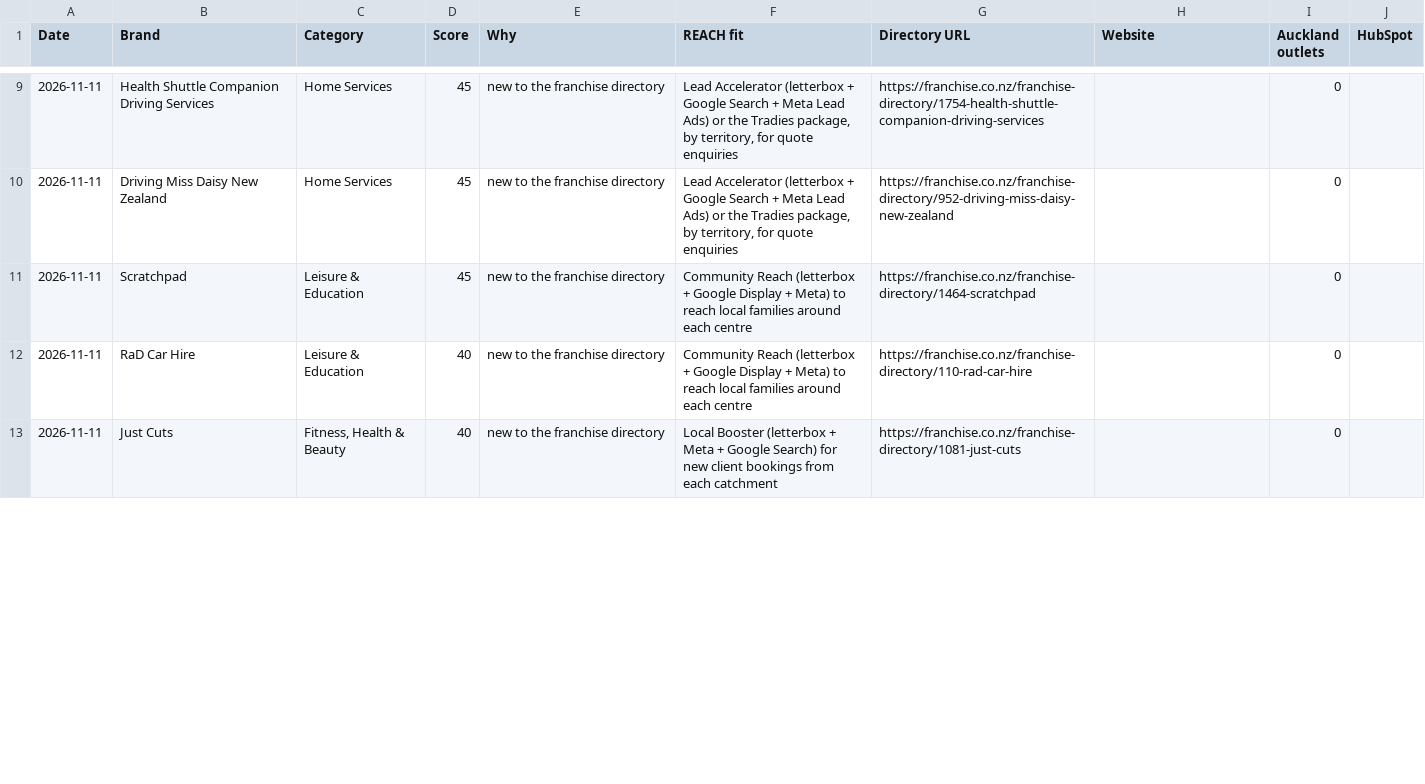
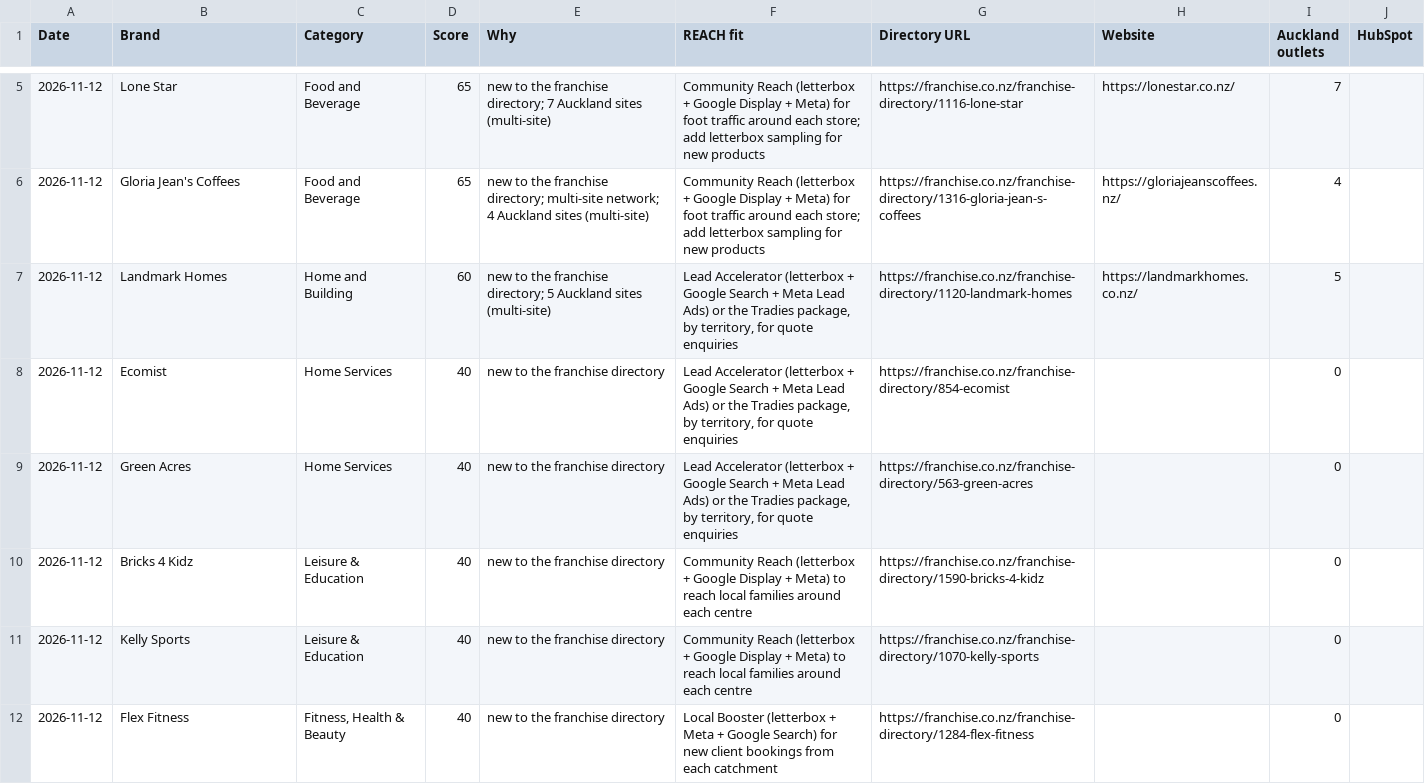
Before and after one commit to mouarg/mouarg, a CSV file: franchise-radar/out/prospects.csv, drawn as a sheet; only a part is shown, gaps mark what is left out; the diff covers the shown part only.

```diff
--- a/franchise-radar/out/prospects.csv
+++ b/franchise-radar/out/prospects.csv
@@ -9,5 +5,8 @@ Date,Brand,Category,Score,Why,REACH fit,Directory URL,Website,Auckland outlets,H
-2026-11-11,Health Shuttle Companion Driving Services,Home Services,45,new to the franchise directory,"Lead Accelerator (letterbox + Google Search + Meta Lead Ads) or the Tradies package, by territory, for quote enquiries",https://franchise.co.nz/franchise-directory/1754-health-shuttle-companion-driving-services,,0,
-2026-11-11,Driving Miss Daisy New Zealand,Home Services,45,new to the franchise directory,"Lead Accelerator (letterbox + Google Search + Meta Lead Ads) or the Tradies package, by territory, for quote enquiries",https://franchise.co.nz/franchise-directory/952-driving-miss-daisy-new-zealand,,0,
-2026-11-11,Scratchpad,Leisure & Education,45,new to the franchise directory,Community Reach (letterbox + Google Display + Meta) to reach local families around each centre,https://franchise.co.nz/franchise-directory/1464-scratchpad,,0,
-2026-11-11,RaD Car Hire,Leisure & Education,40,new to the franchise directory,Community Reach (letterbox + Google Display + Meta) to reach local families around each centre,https://franchise.co.nz/franchise-directory/110-rad-car-hire,,0,
-2026-11-11,Just Cuts,"Fitness, Health & Beauty",40,new to the franchise directory,Local Booster (letterbox + Meta + Google Search) for new client bookings from each catchment,https://franchise.co.nz/franchise-directory/1081-just-cuts,,0,
+2026-11-12,Lone Star,Food and Beverage,65,new to the franchise directory; 7 Auckland sites (multi-site),Community Reach (letterbox + Google Display + Meta) for foot traffic around each store; add letterbox sampling for new products,https://franchise.co.nz/franchise-directory/1116-lone-star,https://lonestar.co.nz/,7,
+2026-11-12,Gloria Jean's Coffees,Food and Beverage,65,new to the franchise directory; multi-site network; 4 Auckland sites (multi-site),Community Reach (letterbox + Google Display + Meta) for foot traffic around each store; add letterbox sampling for new products,https://franchise.co.nz/franchise-directory/1316-gloria-jean-s-coffees,https://gloriajeanscoffees.nz/,4,
+2026-11-12,Landmark Homes,Home and Building,60,new to the franchise directory; 5 Auckland sites (multi-site),"Lead Accelerator (letterbox + Google Search + Meta Lead Ads) or the Tradies package, by territory, for quote enquiries",https://franchise.co.nz/franchise-directory/1120-landmark-homes,https://landmarkhomes.co.nz/,5,
+2026-11-12,Ecomist,Home Services,40,new to the franchise directory,"Lead Accelerator (letterbox + Google Search + Meta Lead Ads) or the Tradies package, by territory, for quote enquiries",https://franchise.co.nz/franchise-directory/854-ecomist,,0,
+2026-11-12,Green Acres,Home Services,40,new to the franchise directory,"Lead Accelerator (letterbox + Google Search + Meta Lead Ads) or the Tradies package, by territory, for quote enquiries",https://franchise.co.nz/franchise-directory/563-green-acres,,0,
+2026-11-12,Bricks 4 Kidz,Leisure & Education,40,new to the franchise directory,Community Reach (letterbox + Google Display + Meta) to reach local families around each centre,https://franchise.co.nz/franchise-directory/1590-bricks-4-kidz,,0,
+2026-11-12,Kelly Sports,Leisure & Education,40,new to the franchise directory,Community Reach (letterbox + Google Display + Meta) to reach local families around each centre,https://franchise.co.nz/franchise-directory/1070-kelly-sports,,0,
+2026-11-12,Flex Fitness,"Fitness, Health & Beauty",40,new to the franchise directory,Local Booster (letterbox + Meta + Google Search) for new client bookings from each catchment,https://franchise.co.nz/franchise-directory/1284-flex-fitness,,0,
```
Also changed, not shown: 2 added rows, 5 removed rows and 24 edited cells elsewhere in this file, franchise-radar/out/triggers.csv, 26 other files.
